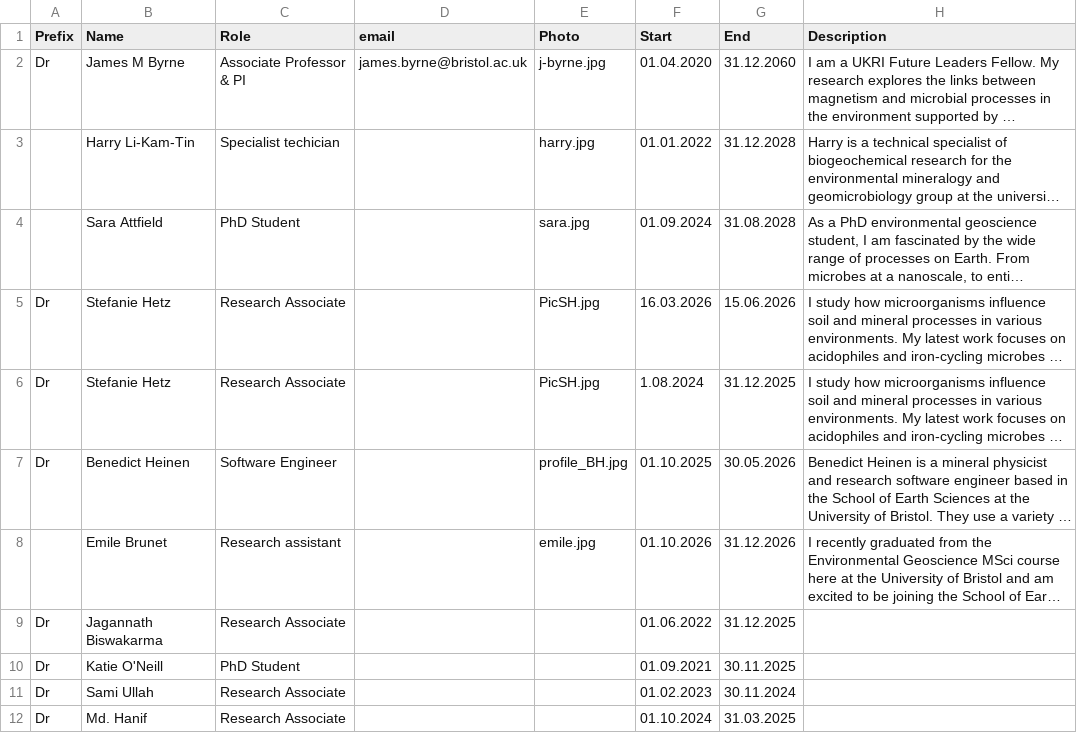
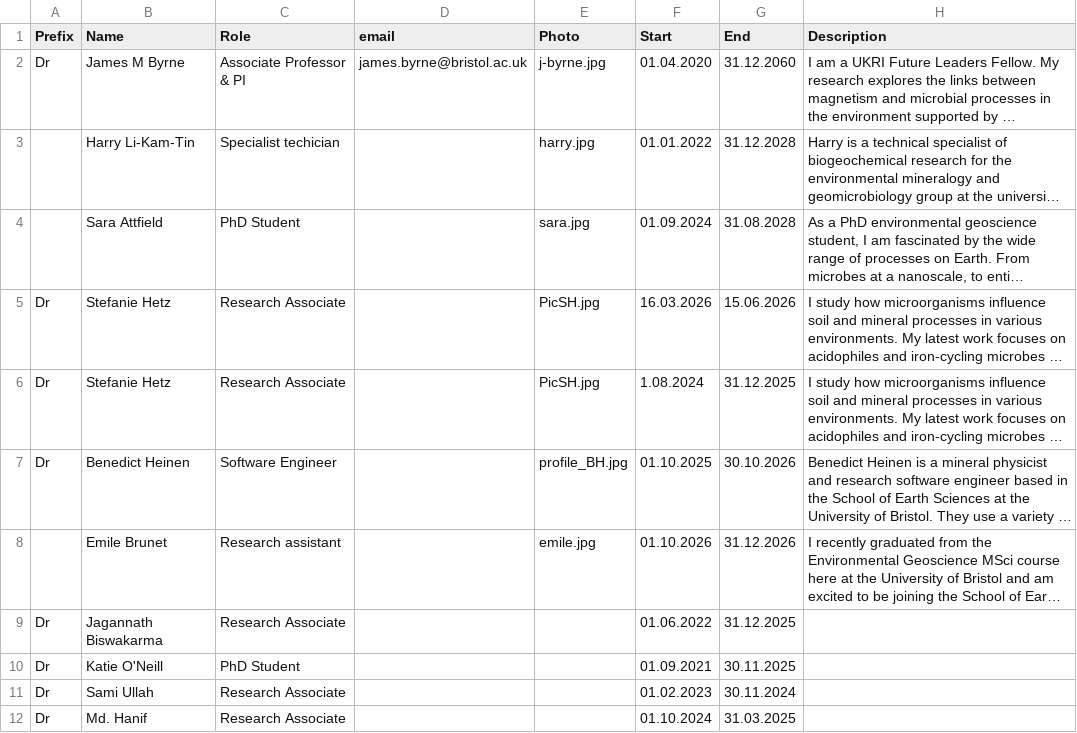
Before and after one commit to envmin/bristolbiogeochem, a CSV file: csv/people.csv, drawn as a sheet; only a part is shown; long unchanged cells end in …; the diff names each change by its address in the sheet, - before the commit and + after, or states it on an @@ line.

Commit message:
update dates

```diff
--- a/csv/people.csv
+++ b/csv/people.csv
-G7 (End): 30.05.2026
+G7 (End): 30.10.2026
```
